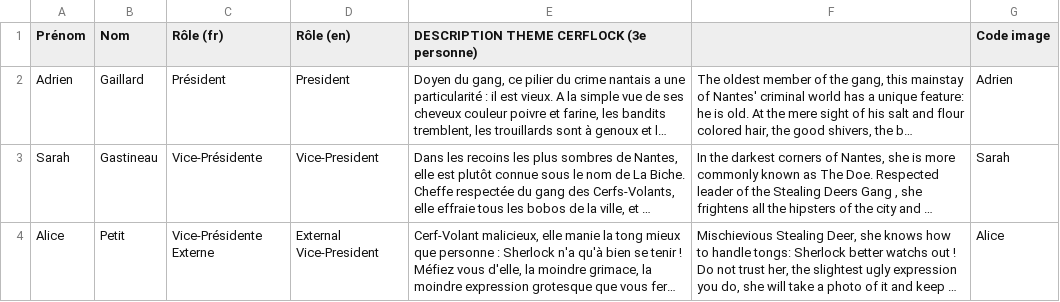
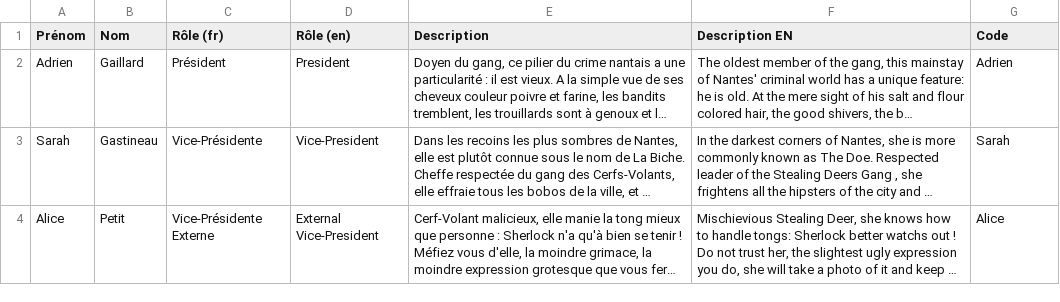
Before and after one commit to hydrielax/cerflock, a CSV file: data/membres.csv, drawn as a sheet; only a part is shown; long unchanged cells end in …; the diff names each change by its address in the sheet, - before the commit and + after, or states it on an @@ line.

```diff
--- a/data/membres.csv
+++ b/data/membres.csv
-E1: DESCRIPTION THEME CERFLOCK (3e personne)
+E1: Description
-F1: (empty)
+F1: Description EN
-G1: Code image
+G1: Code
```
Also changed, not shown: data/allos.csv, 7 other files.
